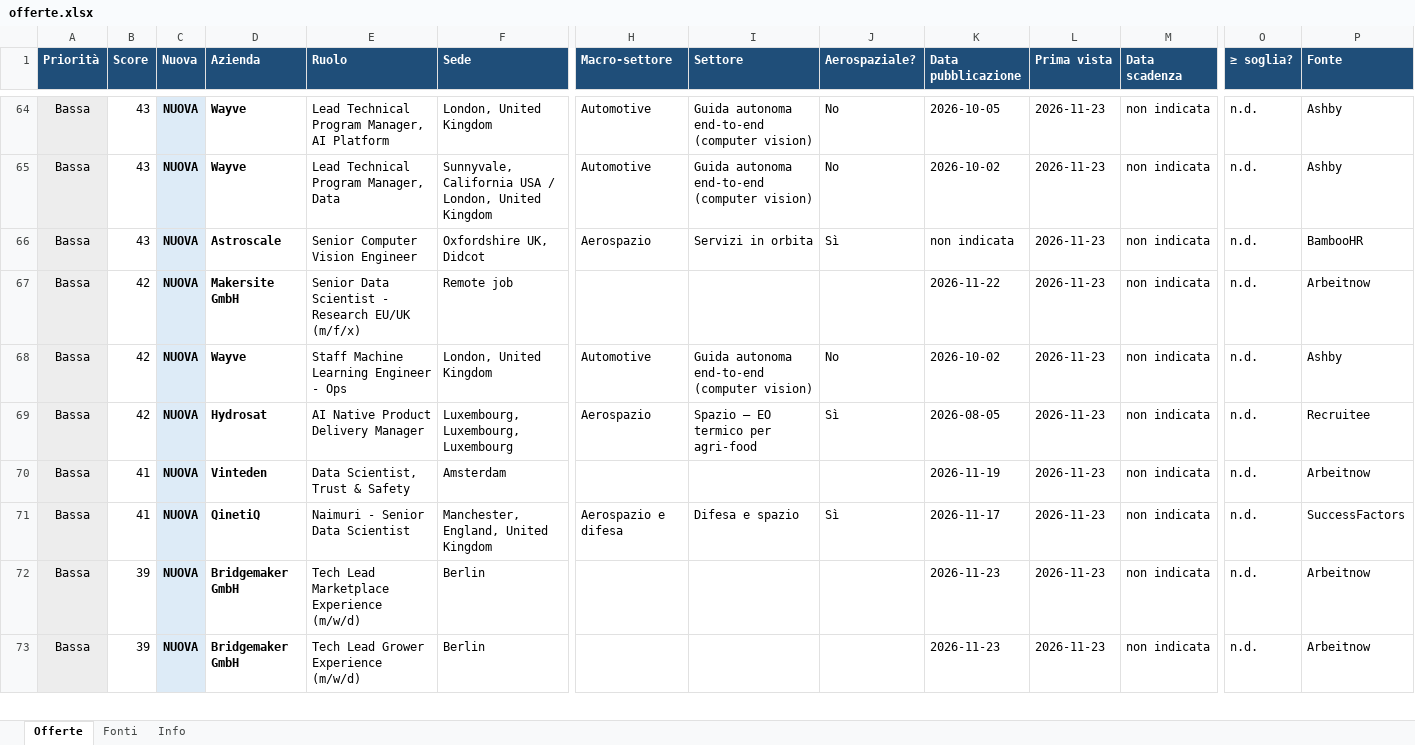
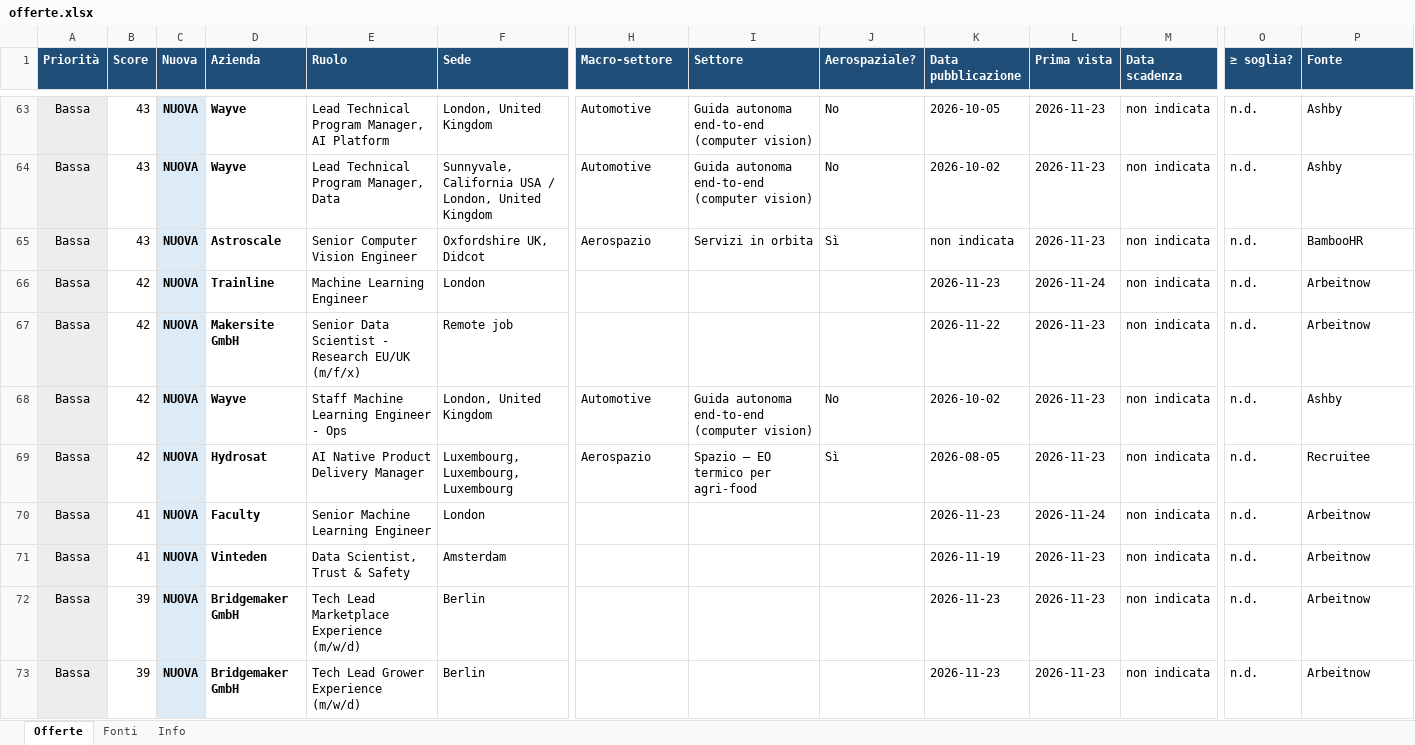
Before and after one commit to rirolli/work_search, an Excel workbook: docs/offerte.xlsx, sheet Offerte, drawn as a sheet; only a part is shown, gaps mark what is left out; values as stored, in another font and other column widths than the file's, no borders; removed rows and columns are numbered as before the commit, all else as after; rows hold the shown columns only; the diff covers the shown part only; the diff names each change by its address in the sheet, - before the commit and + after, or states it on an @@ line.

```diff
--- a/docs/offerte.xlsx (sheet Offerte)
+++ b/docs/offerte.xlsx (sheet Offerte)
+row 66: Bassa | 42 | NUOVA | Trainline | Machine Learning Engineer | London |  |  |  | 2026-11-23 | 2026-11-24 | non indicata | n.d. | Arbeitnow
+row 70: Bassa | 41 | NUOVA | Faculty | Senior Machine Learning Engineer | London |  |  |  | 2026-11-23 | 2026-11-24 | non indicata | n.d. | Arbeitnow
-row 71: Bassa | 41 | NUOVA | QinetiQ | Naimuri - Senior Data Scientist | Manchester, England, United Kingdom | Aerospazio e difesa | Difesa e spazio | Sì | 2026-11-17 | 2026-11-23 | non indicata | n.d. | SuccessFactors
```
Also changed, not shown: 12 added rows, 7 removed rows and 37 edited cells elsewhere in this sheet, sheet Fonti, sheet Info, 4 other files.
